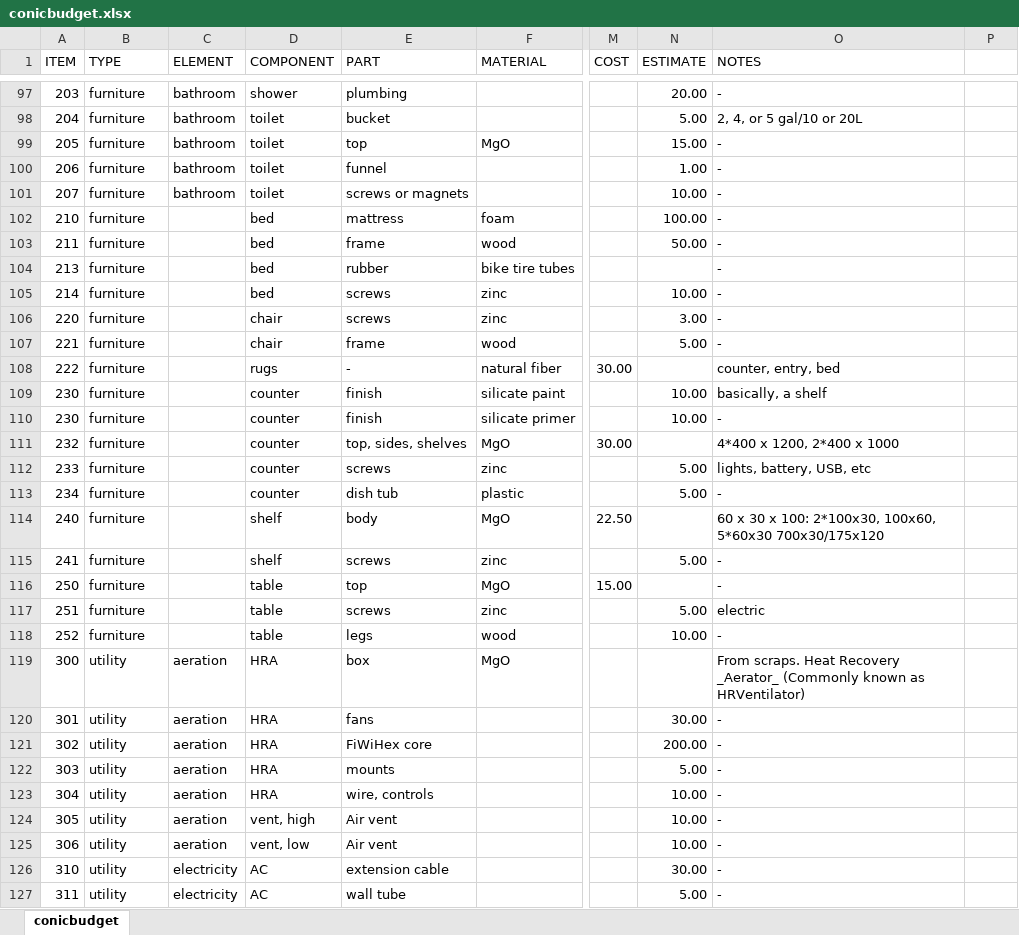
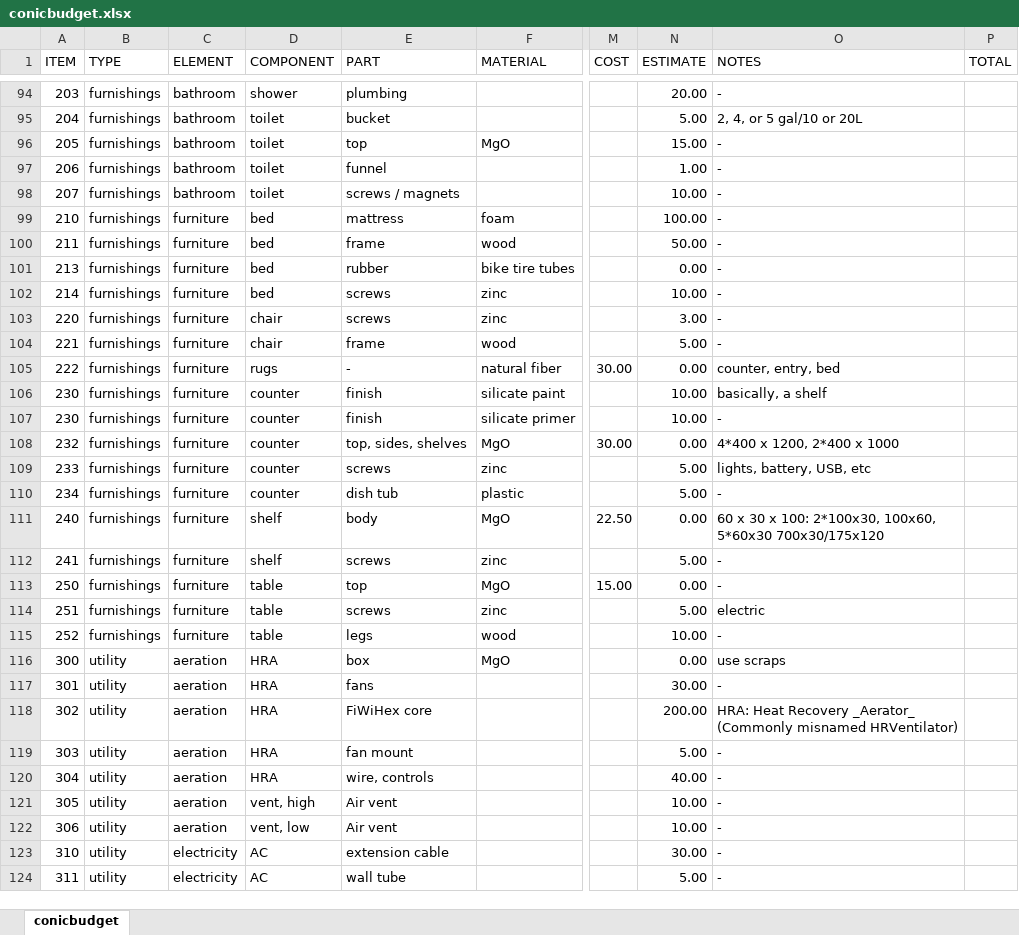
Before and after one commit to human-conditions/yodrew.github.io-original, an Excel workbook: _includes/conicbudget.xlsx, sheet conicbudget, drawn as a sheet; only a part is shown, gaps mark what is left out; values as stored, in another font and other column widths than the file's, no borders; addresses are those after the commit; the diff covers the shown part only; the diff names each change by its address in the sheet, - before the commit and + after, or states it on an @@ line.

Commit message:
Add files via upload

```diff
--- a/_includes/conicbudget.xlsx (sheet conicbudget)
+++ b/_includes/conicbudget.xlsx (sheet conicbudget)
-P1: (empty)
+P1: TOTAL
-B94:B115 (TYPE): furniture
+B94:B115 (TYPE): furnishings
-E98 (PART): screws or magnets
+E98 (PART): screws / magnets
-C99:C115 (ELEMENT): (empty)
+C99:C115 (ELEMENT): furniture
-N101 (ESTIMATE): (empty)
+N101 (ESTIMATE): 0.00
-N105 (ESTIMATE): (empty)
+N105 (ESTIMATE): 0.00
-N108 (ESTIMATE): (empty)
+N108 (ESTIMATE): 0.00
-N111 (ESTIMATE): (empty)
+N111 (ESTIMATE): 0.00
-N113 (ESTIMATE): (empty)
+N113 (ESTIMATE): 0.00
-N116 (ESTIMATE): (empty)
+N116 (ESTIMATE): 0.00
-O116 (NOTES): From scraps. Heat Recovery _Aerator_ (Commonly known as HRVentilator)
+O116 (NOTES): use scraps
-O118 (NOTES): -
+O118 (NOTES): HRA: Heat Recovery _Aerator_ (Commonly misnamed HRVentilator)
-E119 (PART): mounts
+E119 (PART): fan mount
-N120 (ESTIMATE): 10.00
+N120 (ESTIMATE): 40.00
```
Also changed, not shown: 23 added rows, 20 removed rows and 174 edited cells elsewhere in this sheet, formulas that keep their value.
